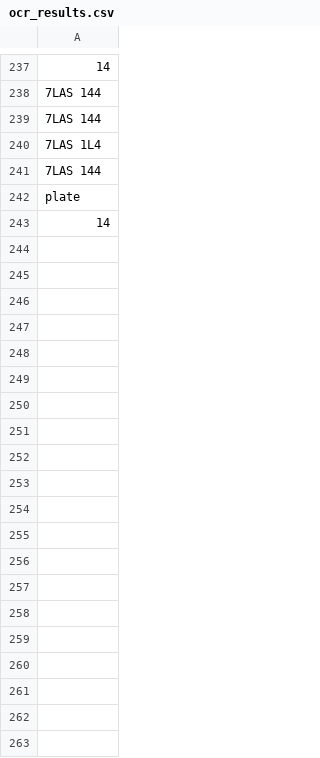
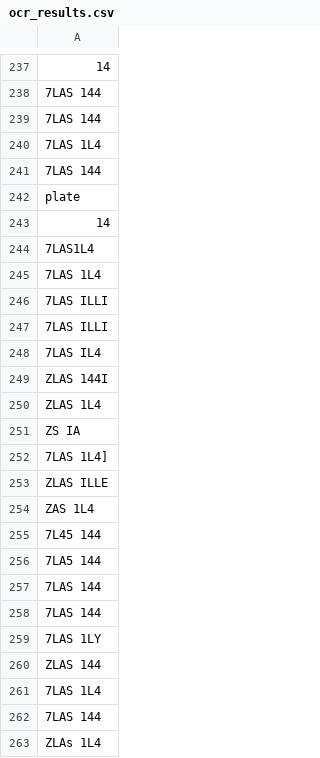
Before and after one commit to Abhijay3007/License_plate_recognizer, a CSV file: ocr_results.csv, drawn as a sheet; only a part is shown, gaps mark what is left out; the diff covers the shown part only.

```diff
--- a/ocr_results.csv
+++ b/ocr_results.csv
@@ -243 +243,21 @@ plate
 14
+7LAS1L4
+7LAS 1L4
+7LAS ILLI
+7LAS ILLI
+7LAS IL4
+ZLAS 144I
+ZLAS 1L4
+ZS IA
+7LAS 1L4]
+ZLAS ILLE
+ZAS 1L4
+7L45 144
+7LA5 144
+7LAS 144
+7LAS 144
+7LAS 1LY
+ZLAS 144
+7LAS 1L4
+7LAS 144
+ZLAs 1L4
```
Also changed, not shown: 147 added rows elsewhere in this file, 4 other files.
